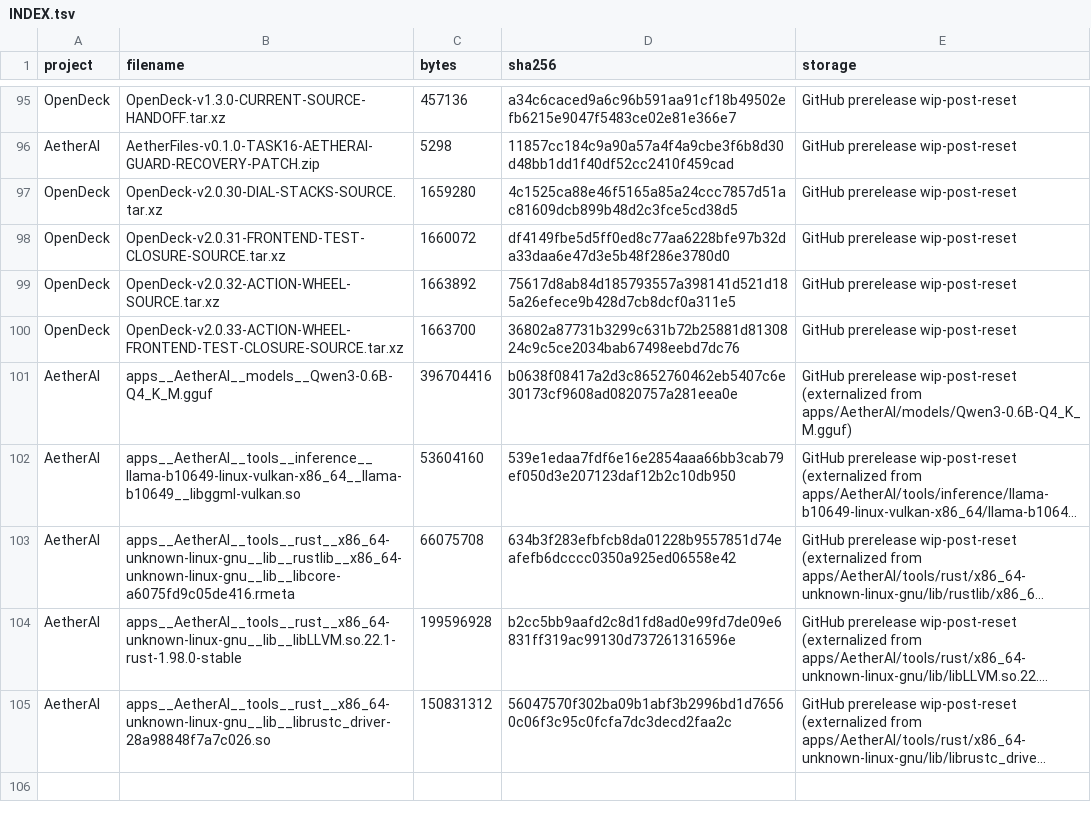
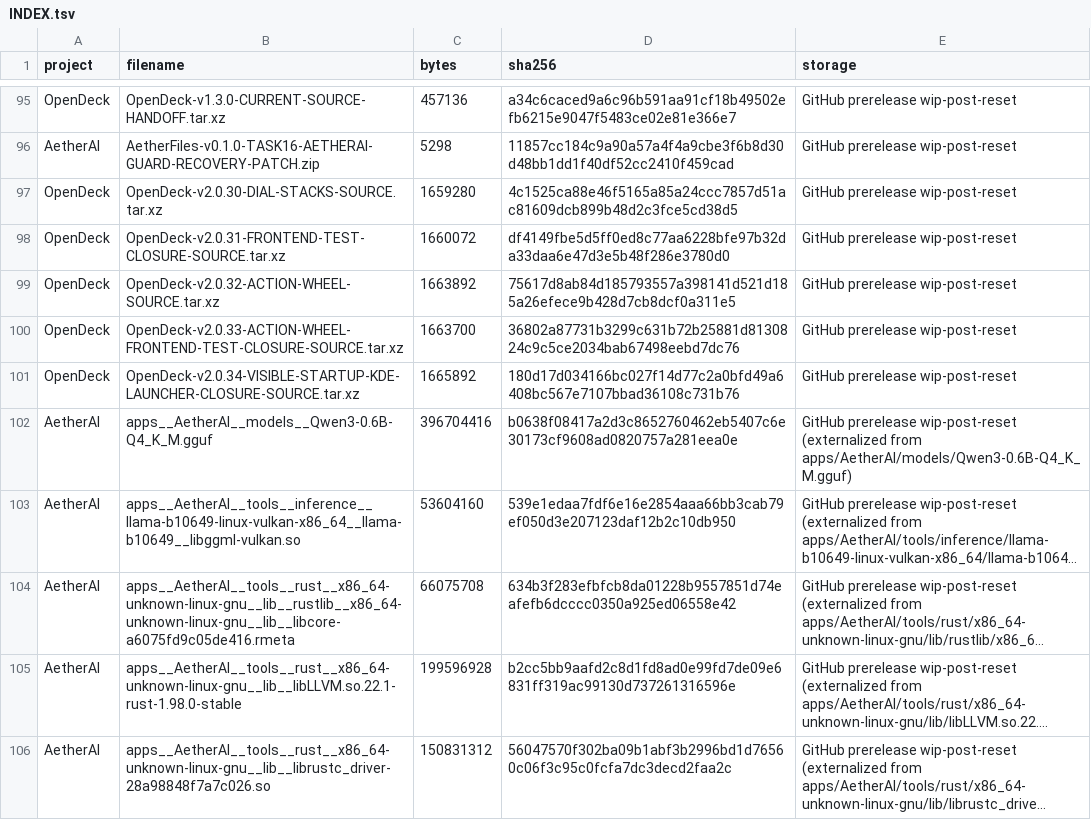
Before and after one commit to pattendnd1-png/AETHERFORGE, a TSV file: artifacts/INDEX.tsv, drawn as a sheet; only a part is shown, gaps mark what is left out; long unchanged cells end in …; the diff names each change by its address in the sheet, - before the commit and + after, or states it on an @@ line.

```diff
--- a/artifacts/INDEX.tsv
+++ b/artifacts/INDEX.tsv
+row 101: OpenDeck | OpenDeck-v2.0.34-VISIBLE-STARTUP-KDE-LAUNCHER-CLOSURE-SOURCE.tar.xz | 1665892 | 180d17d034166bc027f14d77c2a0bfd49a6408bc567e7107bbad36108c731b76 | GitHub prerelease wip-post-reset
```
Also changed, not shown: os/overlay/home__benji__.config__aetherforge/postreset-source-map.tsv, 31 other files.
